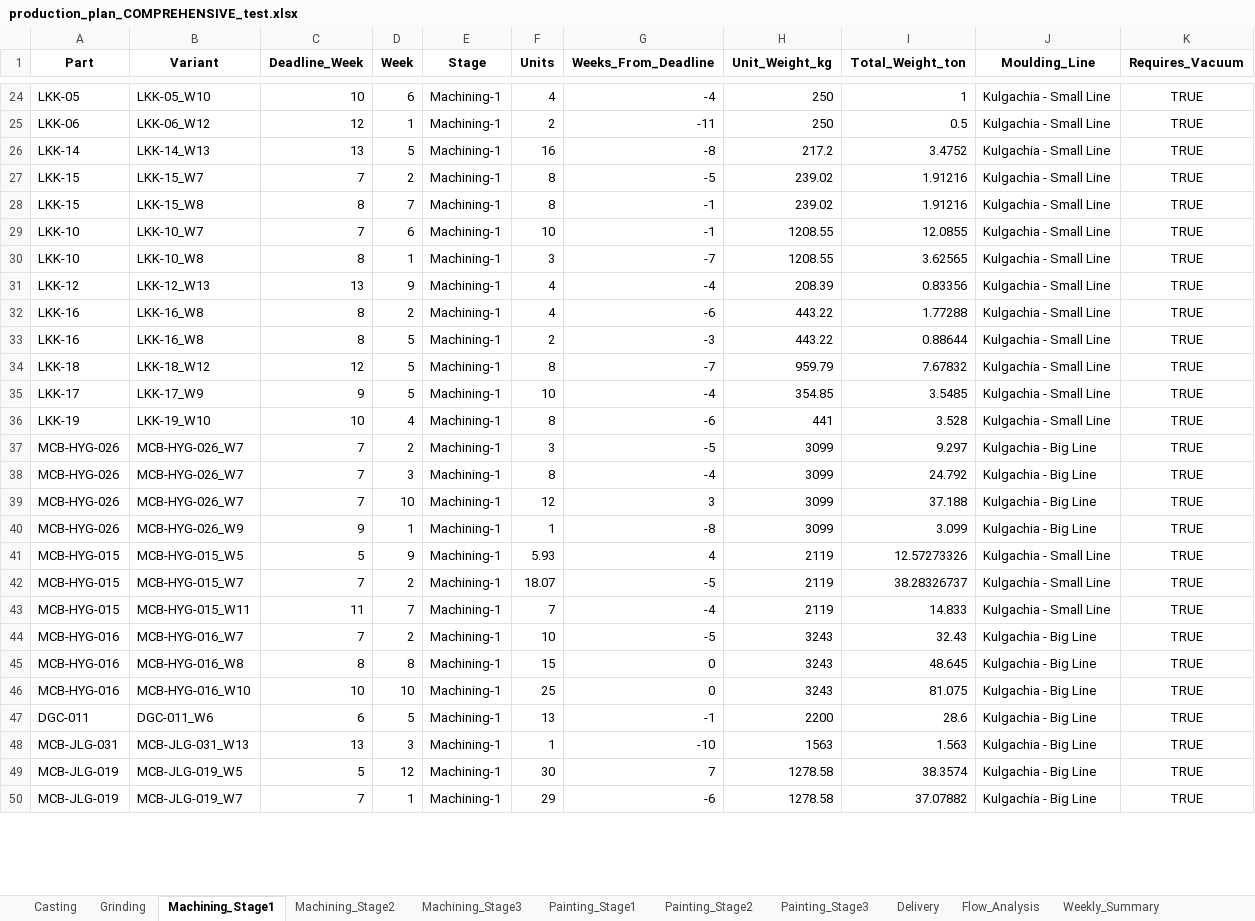
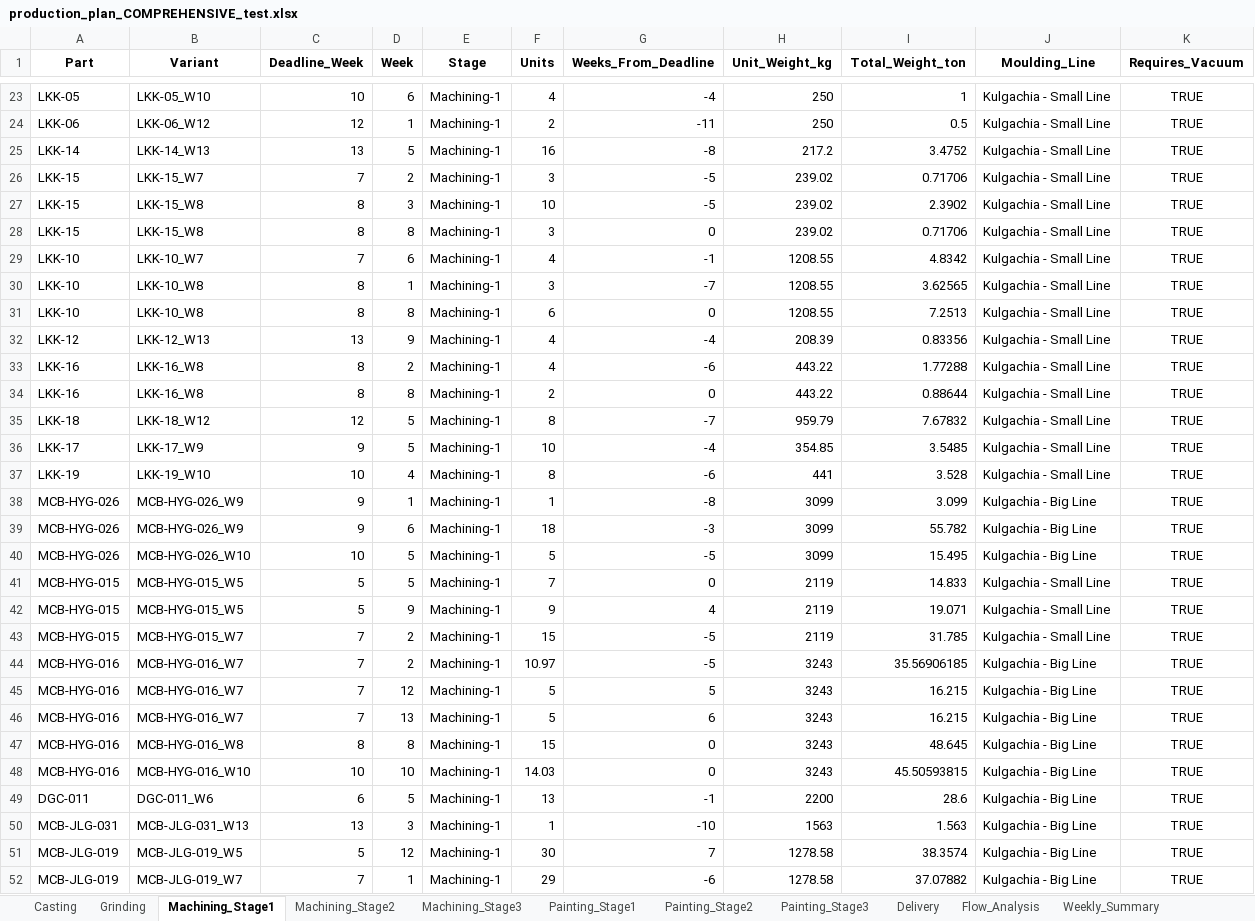
Before and after one commit to Monishkumarvr/PP-C, an Excel workbook: production_plan_COMPREHENSIVE_test.xlsx, sheet Machining_Stage1, drawn as a sheet; only a part is shown, gaps mark what is left out; values as stored, in another font and other column widths than the file's, no borders; removed rows and columns are numbered as before the commit, all else as after; the diff covers the shown part only; the diff names each change by its address in the sheet, - before the commit and + after, or states it on an @@ line.

```diff
--- a/production_plan_COMPREHENSIVE_test.xlsx (sheet Machining_Stage1)
+++ b/production_plan_COMPREHENSIVE_test.xlsx (sheet Machining_Stage1)
-F26 (Units): 8
+F26 (Units): 3
-I26 (Total_Weight_ton): 1.91216
+I26 (Total_Weight_ton): 0.71706
-D27 (Week): 7
+D27 (Week): 3
-F27 (Units): 8
+F27 (Units): 10
-G27 (Weeks_From_Deadline): -1
+G27 (Weeks_From_Deadline): -5
-I27 (Total_Weight_ton): 1.91216
+I27 (Total_Weight_ton): 2.3902
+row 28: LKK-15 | LKK-15_W8 | 8 | 8 | Machining-1 | 3 | 0 | 239.02 | 0.71706 | Kulgachia - Small Line | TRUE
-F29 (Units): 10
+F29 (Units): 4
-I29 (Total_Weight_ton): 12.0855
+I29 (Total_Weight_ton): 4.8342
+row 31: LKK-10 | LKK-10_W8 | 8 | 8 | Machining-1 | 6 | 0 | 1208.55 | 7.2513 | Kulgachia - Small Line | TRUE
-D34 (Week): 5
+D34 (Week): 8
-G34 (Weeks_From_Deadline): -3
+G34 (Weeks_From_Deadline): 0
-row 37: MCB-HYG-026 | MCB-HYG-026_W7 | 7 | 2 | Machining-1 | 3 | -5 | 3099 | 9.297 | Kulgachia - Big Line | TRUE
-row 38: MCB-HYG-026 | MCB-HYG-026_W7 | 7 | 3 | Machining-1 | 8 | -4 | 3099 | 24.792 | Kulgachia - Big Line | TRUE
-row 39: MCB-HYG-026 | MCB-HYG-026_W7 | 7 | 10 | Machining-1 | 12 | 3 | 3099 | 37.188 | Kulgachia - Big Line | TRUE
+row 39: MCB-HYG-026 | MCB-HYG-026_W9 | 9 | 6 | Machining-1 | 18 | -3 | 3099 | 55.782 | Kulgachia - Big Line | TRUE
+row 40: MCB-HYG-026 | MCB-HYG-026_W10 | 10 | 5 | Machining-1 | 5 | -5 | 3099 | 15.495 | Kulgachia - Big Line | TRUE
+row 41: MCB-HYG-015 | MCB-HYG-015_W5 | 5 | 5 | Machining-1 | 7 | 0 | 2119 | 14.833 | Kulgachia - Small Line | TRUE
-F42 (Units): 5.93
+F42 (Units): 9
-I42 (Total_Weight_ton): 12.57273326
+I42 (Total_Weight_ton): 19.071
-F43 (Units): 18.07
+F43 (Units): 15
-I43 (Total_Weight_ton): 38.28326737
+I43 (Total_Weight_ton): 31.785
-row 43: MCB-HYG-015 | MCB-HYG-015_W11 | 11 | 7 | Machining-1 | 7 | -4 | 2119 | 14.833 | Kulgachia - Small Line | TRUE
-F44 (Units): 10
+F44 (Units): 10.97
-I44 (Total_Weight_ton): 32.43
+I44 (Total_Weight_ton): 35.56906185
+row 45: MCB-HYG-016 | MCB-HYG-016_W7 | 7 | 12 | Machining-1 | 5 | 5 | 3243 | 16.215 | Kulgachia - Big Line | TRUE
+row 46: MCB-HYG-016 | MCB-HYG-016_W7 | 7 | 13 | Machining-1 | 5 | 6 | 3243 | 16.215 | Kulgachia - Big Line | TRUE
-F48 (Units): 25
+F48 (Units): 14.03
-I48 (Total_Weight_ton): 81.075
+I48 (Total_Weight_ton): 45.50593815
```
Also changed, not shown: 16 added rows, 4 removed rows and 74 edited cells elsewhere in this sheet, sheet Part_Daily_Schedule, sheet Casting, sheet Shipment_Allocation, sheet Daily_Schedule, sheet Shipment_Schedule, sheet Grinding, 11 more sheets, 1 other file.
